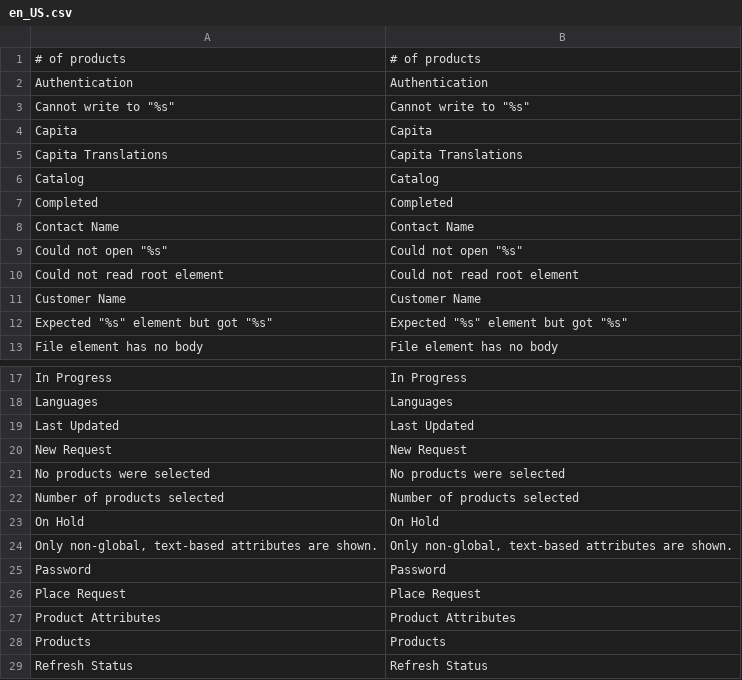
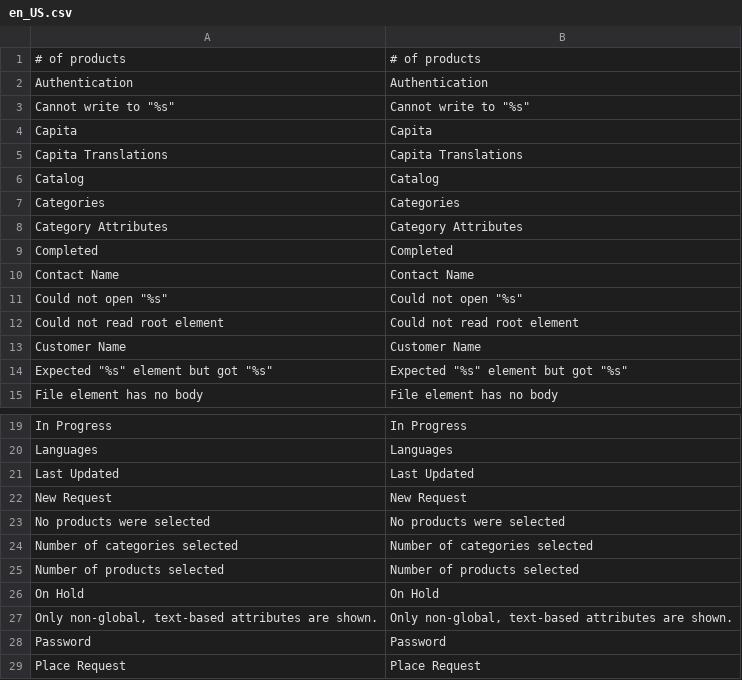
Before and after one commit to 5msolutions/Capita-TI-Magento1, a CSV file: locale/en_US.csv, drawn as a sheet; only a part is shown, gaps mark what is left out; the shorter side is filled out with more unchanged rows; the diff names each change by its address in the sheet, - before the commit and + after, or states it on an @@ line.

Commit message:
Translate product categories
Categories are selected from "New request" page only,
there is no existing category multi-select UI.
Selection is by checkboxtree, similar to product's categories tab.
Category attributes are treated same as product attributes.
Entities are linked in the same way too, in the database.

```diff
--- a/locale/en_US.csv
+++ b/locale/en_US.csv
+row 7: Categories | Categories
+row 8: Category Attributes | Category Attributes
+row 24: Number of categories selected | Number of categories selected
```
Also changed, not shown: 18 other files.
